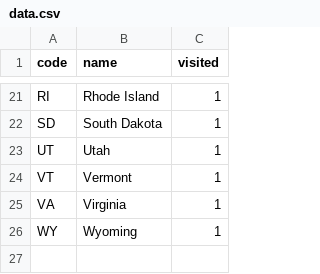
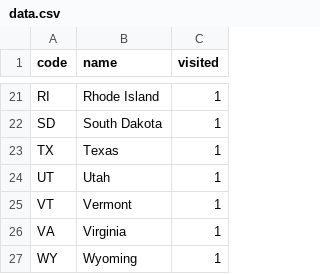
Before and after one commit to ct-martin/ct-martin, a CSV file: content/vis/us-states/data.csv, drawn as a sheet; only a part is shown, gaps mark what is left out.

Commit message:
Add Texas to states visited (and check things still compile)

```diff
--- a/content/vis/us-states/data.csv
+++ b/content/vis/us-states/data.csv
@@ -22,2 +22,3 @@ RI,Rhode Island,1
 SD,South Dakota,1
+TX,Texas,1
 UT,Utah,1
```
